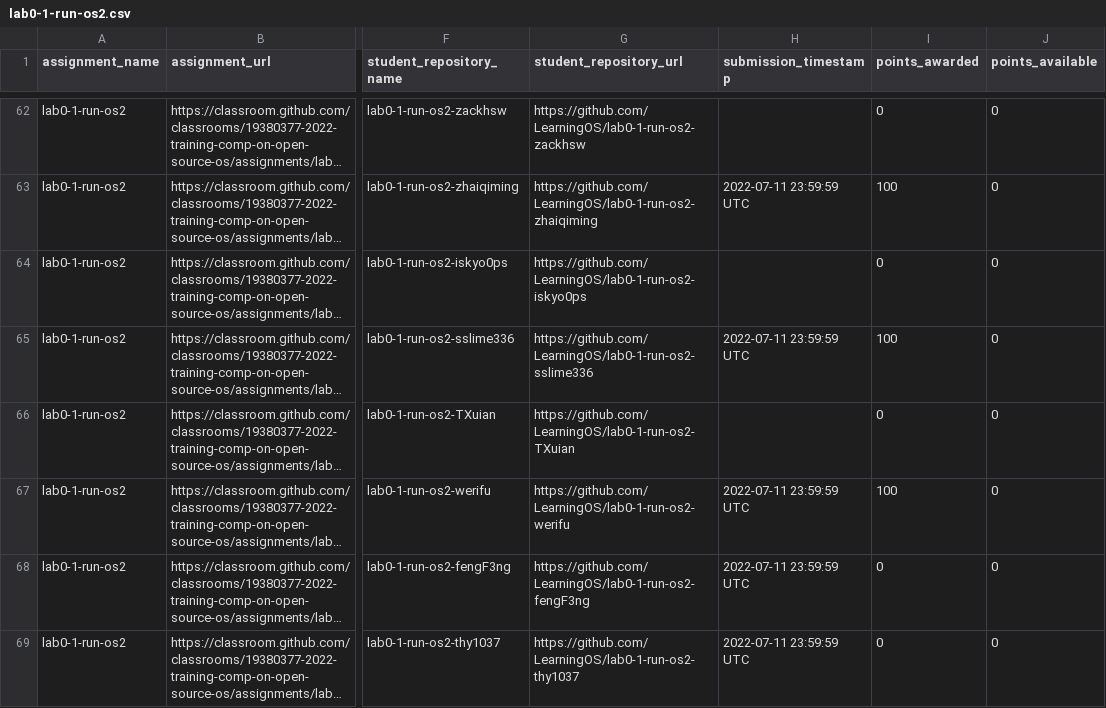
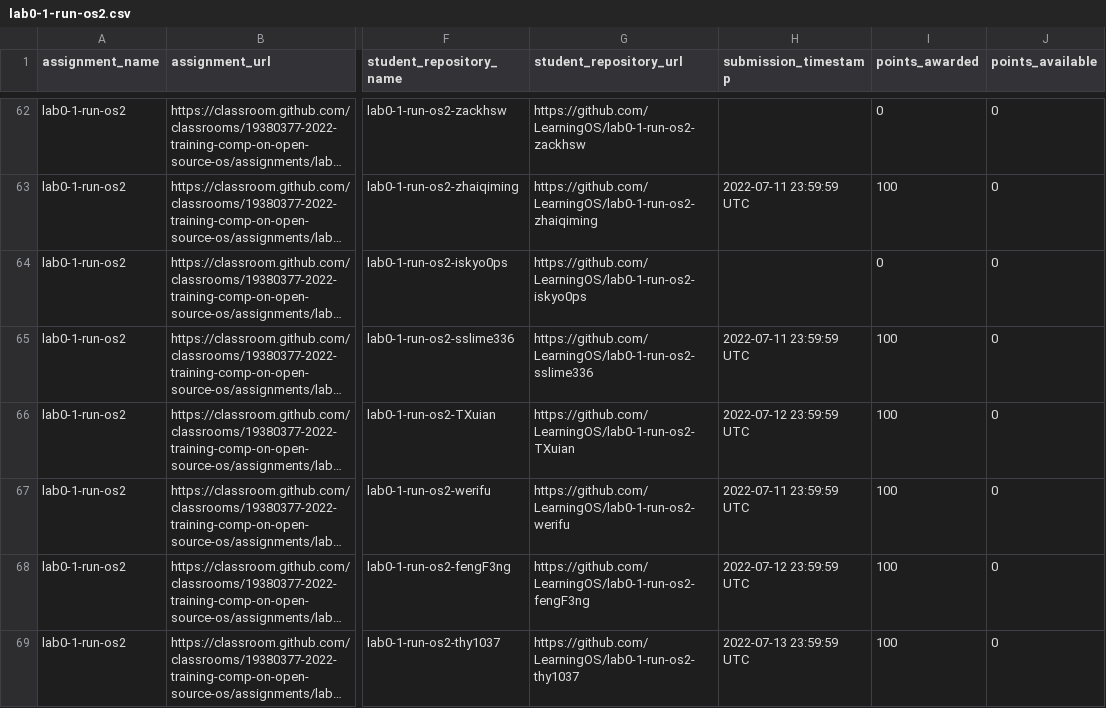
Before and after one commit to os2edu/autograding-frontent, a CSV file: src/scripts/assignments/lab0-1-run-os2.csv, drawn as a sheet; only a part is shown, gaps mark what is left out; long unchanged cells end in …; the diff covers the shown part only; the diff names each change by its address in the sheet, - before the commit and + after, or states it on an @@ line.

```diff
--- a/src/scripts/assignments/lab0-1-run-os2.csv
+++ b/src/scripts/assignments/lab0-1-run-os2.csv
-H66 (submission_timestamp): (empty)
+H66 (submission_timestamp): 2022-07-12 23:59:59 UTC
-I66 (points_awarded): 0
+I66 (points_awarded): 100
-H68 (submission_timestamp): 2022-07-11 23:59:59 UTC
+H68 (submission_timestamp): 2022-07-12 23:59:59 UTC
-I68:I69 (points_awarded): 0
+I68:I69 (points_awarded): 100
-H69 (submission_timestamp): 2022-07-11 23:59:59 UTC
+H69 (submission_timestamp): 2022-07-13 23:59:59 UTC
```
Also changed, not shown: 4 added rows and 3 edited cells elsewhere in this file, src/scripts/assignments/lab0-0-setup-env-run-os1.csv, src/scripts/assignments/lab1-os3.csv, 7 other files.
